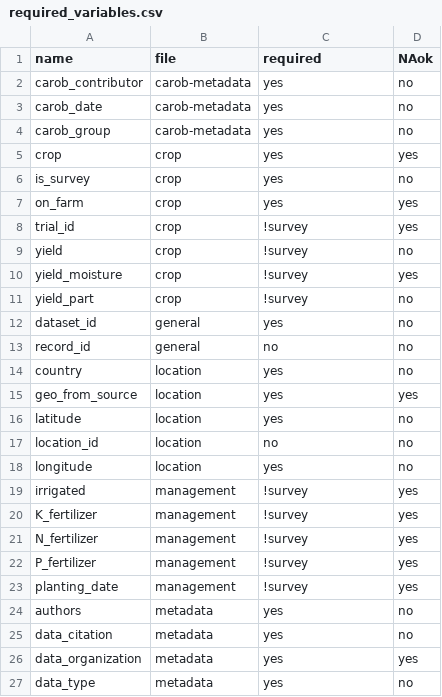
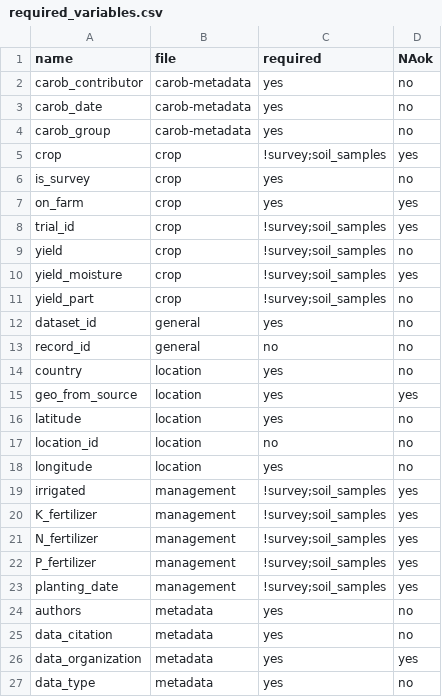
Before and after one commit to carob-data/carobiner, a CSV file: inst/terms/required_variables.csv, drawn as a sheet; only a part is shown.

```diff
--- a/inst/terms/required_variables.csv
+++ b/inst/terms/required_variables.csv
@@ -4,9 +4,9 @@ carob_date,carob-metadata,yes,no
 carob_group,carob-metadata,yes,no
-crop,crop,yes,yes
+crop,crop,!survey;soil_samples,yes
 is_survey,crop,yes,no
 on_farm,crop,yes,yes
-trial_id,crop,!survey,yes
-yield,crop,!survey,no
-yield_moisture,crop,!survey,yes
-yield_part,crop,!survey,no
+trial_id,crop,!survey;soil_samples,yes
+yield,crop,!survey;soil_samples,no
+yield_moisture,crop,!survey;soil_samples,yes
+yield_part,crop,!survey;soil_samples,no
 dataset_id,general,yes,no
@@ -18,7 +18,7 @@ location_id,location,no,no
 longitude,location,yes,no
-irrigated,management,!survey,yes
-K_fertilizer,management,!survey,yes
-N_fertilizer,management,!survey,yes
-P_fertilizer,management,!survey,yes
-planting_date,management,!survey,yes
+irrigated,management,!survey;soil_samples,yes
+K_fertilizer,management,!survey;soil_samples,yes
+N_fertilizer,management,!survey;soil_samples,yes
+P_fertilizer,management,!survey;soil_samples,yes
+planting_date,management,!survey;soil_samples,yes
 authors,metadata,yes,no
```
Also changed, not shown: 1 other file.
